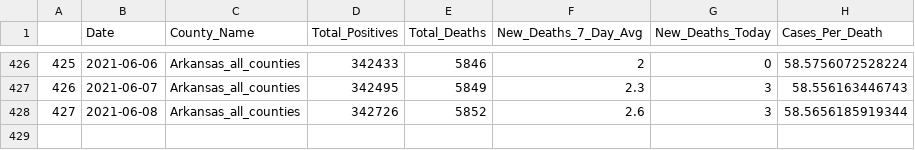
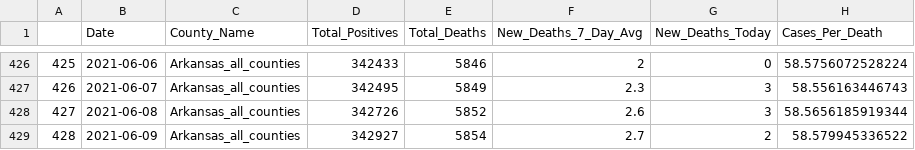
Before and after one commit to Arkansascovid/Main, a CSV file: HomePageData/deaths.csv, drawn as a sheet; only a part is shown, gaps mark what is left out.

```diff
--- a/HomePageData/deaths.csv
+++ b/HomePageData/deaths.csv
@@ -428 +428,2 @@
 "427",2021-06-08,"Arkansas_all_counties",342726,5852,2.6,3,58.5656185919344
+"428",2021-06-09,"Arkansas_all_counties",342927,5854,2.7,2,58.579945336522
```
Also changed, not shown: HomePageData/statewide.csv, HomePageData/statewide2.csv, 15 other files.
